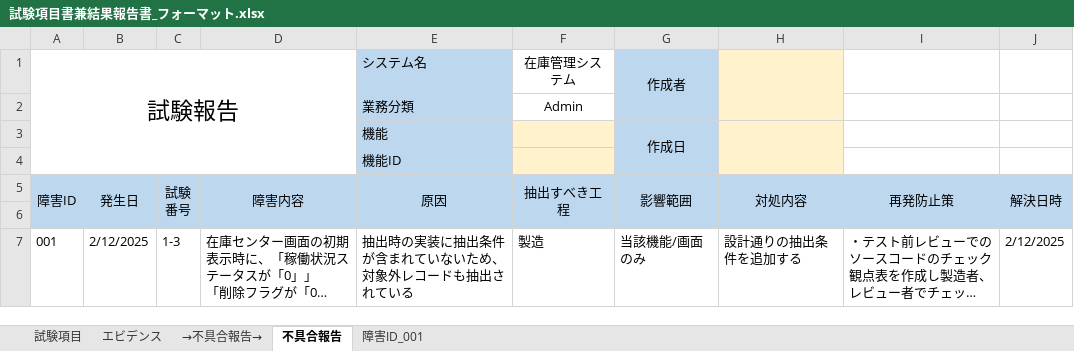
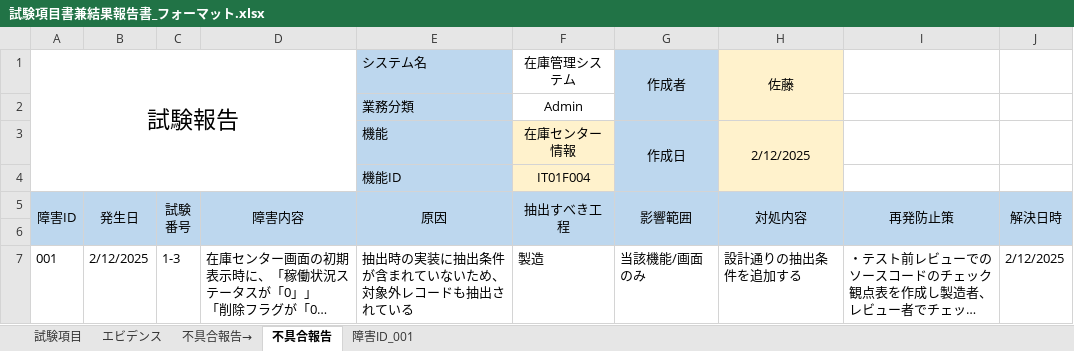
Before and after one commit to hagydojt/development-PGcourse-DroneInventorySystem, an Excel workbook: docs/試験項目書兼結果報告書/試験項目書兼結果報告書_フォーマット.xlsx, sheet 不具合報告, drawn as a sheet; long unchanged cells end in …; values as stored, in another font and other column widths than the file's, no borders; the diff names each change by its address in the sheet, - before the commit and + after, or states it on an @@ line.

```diff
--- a/docs/試験項目書兼結果報告書/試験項目書兼結果報告書_フォーマット.xlsx (sheet 不具合報告)
+++ b/docs/試験項目書兼結果報告書/試験項目書兼結果報告書_フォーマット.xlsx (sheet 不具合報告)
-sheet tab: →不具合報告→
+sheet tab: 不具合報告→
-H1 (対処内容): (empty)
+H1 (対処内容): 佐藤
-F3 (抽出すべき工程): (empty)
+F3 (抽出すべき工程): 在庫センター情報
-H3 (対処内容): (empty)
+H3 (対処内容): 2/12/2025
-F4 (抽出すべき工程): (empty)
+F4 (抽出すべき工程): IT01F004
```
Also changed, not shown: sheet 試験項目, charts or pictures.
